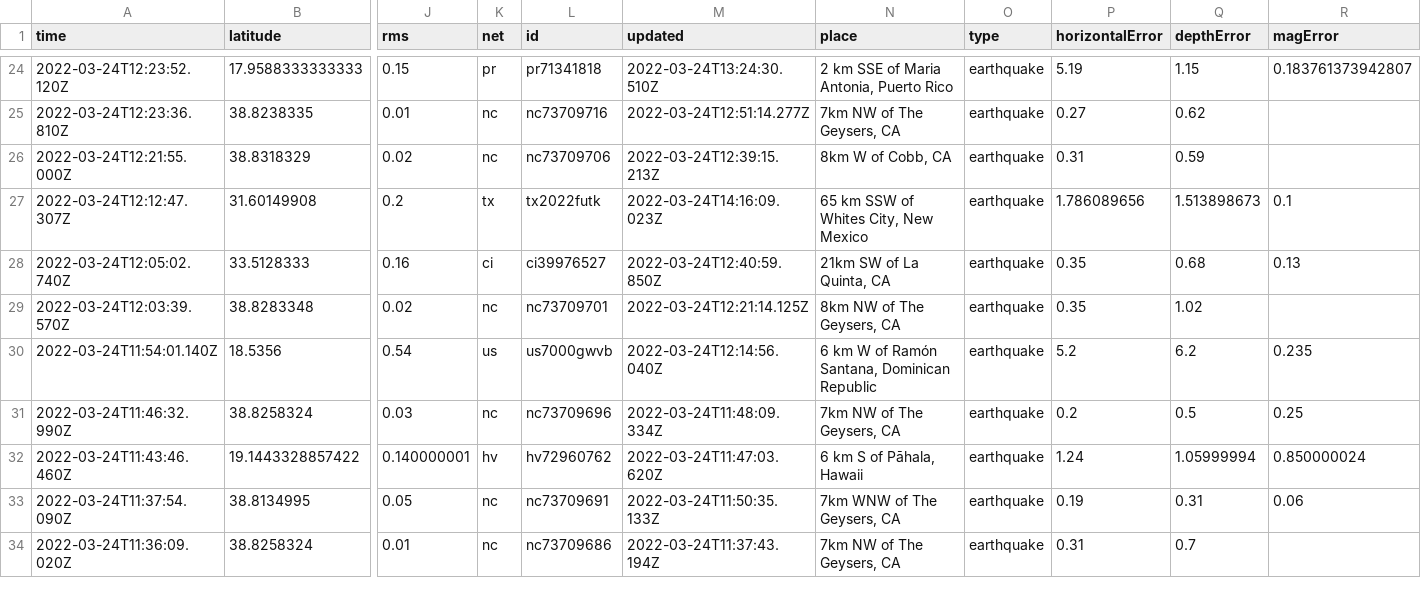
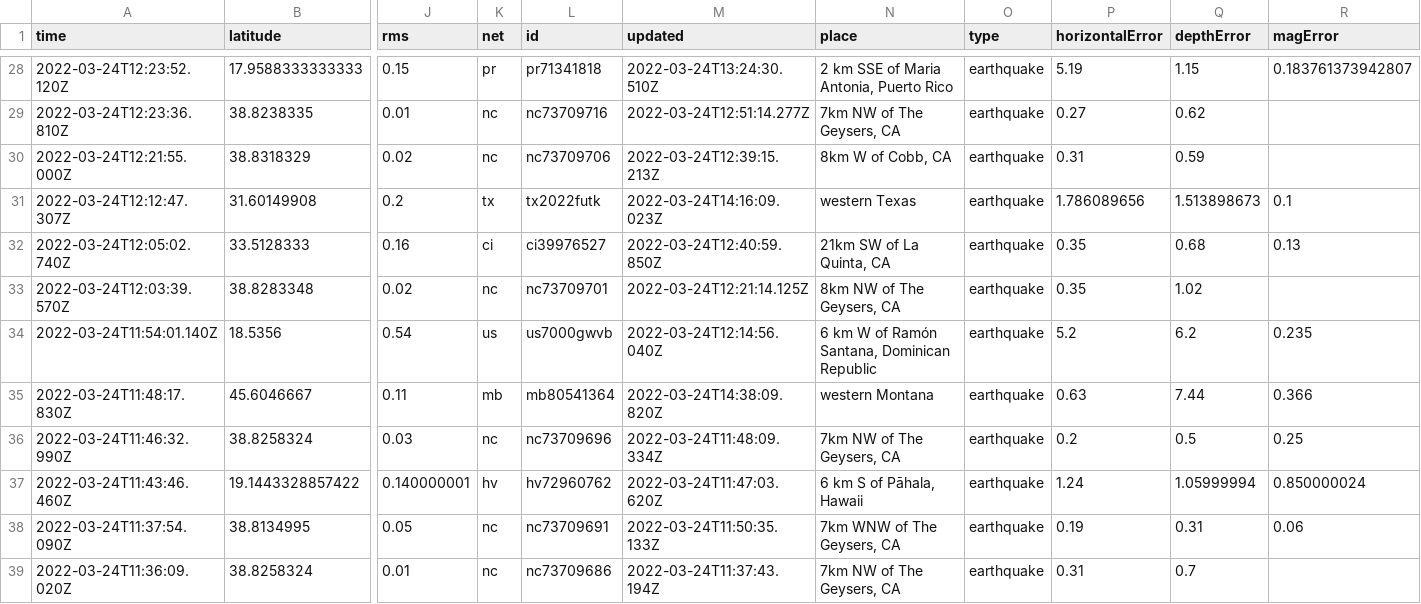
Before and after one commit to awallender/nicar22-github-actions, a CSV file: usgs_current.csv, drawn as a sheet; only a part is shown, gaps mark what is left out; addresses are those after the commit; rows hold the shown columns only; the diff covers the shown part only; the diff names each change by its address in the sheet, - before the commit and + after, or states it on an @@ line.

```diff
--- a/usgs_current.csv
+++ b/usgs_current.csv
-N31 (place): 65 km SSW of Whites City, New Mexico
+N31 (place): western Texas
+row 35: 2022-03-24T11:48:17.830Z | 45.6046667 | 0.11 | mb | mb80541364 | 2022-03-24T14:38:09.820Z | western Montana | earthquake | 0.63 | 7.44 | 0.366
```
Also changed, not shown: 5 added rows and 9 edited cells elsewhere in this file, 1 other file.
